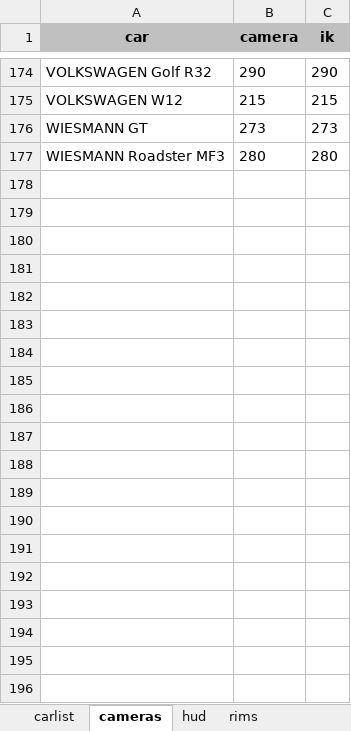
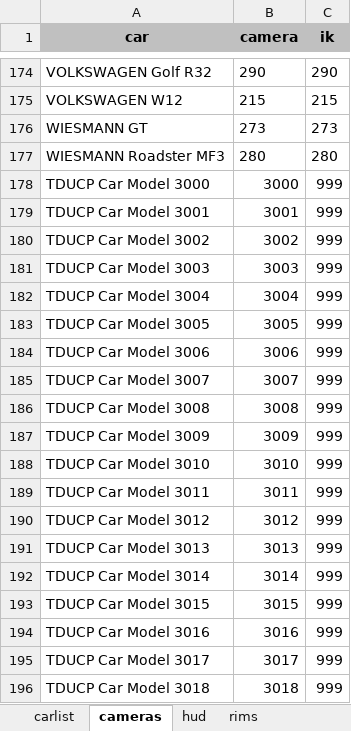
Before and after one commit to djey47/tdu-cp, an Excel workbook: resources/physics/tdupe/workingCopy.xlsx, sheet cameras, drawn as a sheet; only a part is shown, gaps mark what is left out; values as stored, in another font and other column widths than the file's, no borders; the diff covers the shown part only; the diff names each change by its address in the sheet, - before the commit and + after, or states it on an @@ line.

Commit message:
resource(tdupe) : [ULTICAM] update cam reference for new slots

```diff
--- a/resources/physics/tdupe/workingCopy.xlsx (sheet cameras)
+++ b/resources/physics/tdupe/workingCopy.xlsx (sheet cameras)
+row 178: TDUCP Car Model 3000 | 3000 | 999
+row 179: TDUCP Car Model 3001 | 3001 | 999
+row 180: TDUCP Car Model 3002 | 3002 | 999
+row 181: TDUCP Car Model 3003 | 3003 | 999
+row 182: TDUCP Car Model 3004 | 3004 | 999
+row 183: TDUCP Car Model 3005 | 3005 | 999
+row 184: TDUCP Car Model 3006 | 3006 | 999
+row 185: TDUCP Car Model 3007 | 3007 | 999
+row 186: TDUCP Car Model 3008 | 3008 | 999
+row 187: TDUCP Car Model 3009 | 3009 | 999
+row 188: TDUCP Car Model 3010 | 3010 | 999
+row 189: TDUCP Car Model 3011 | 3011 | 999
+row 190: TDUCP Car Model 3012 | 3012 | 999
+row 191: TDUCP Car Model 3013 | 3013 | 999
+row 192: TDUCP Car Model 3014 | 3014 | 999
+row 193: TDUCP Car Model 3015 | 3015 | 999
+row 194: TDUCP Car Model 3016 | 3016 | 999
+row 195: TDUCP Car Model 3017 | 3017 | 999
+row 196: TDUCP Car Model 3018 | 3018 | 999
```
Also changed, not shown: 423 added rows elsewhere in this sheet, 1 other file.
